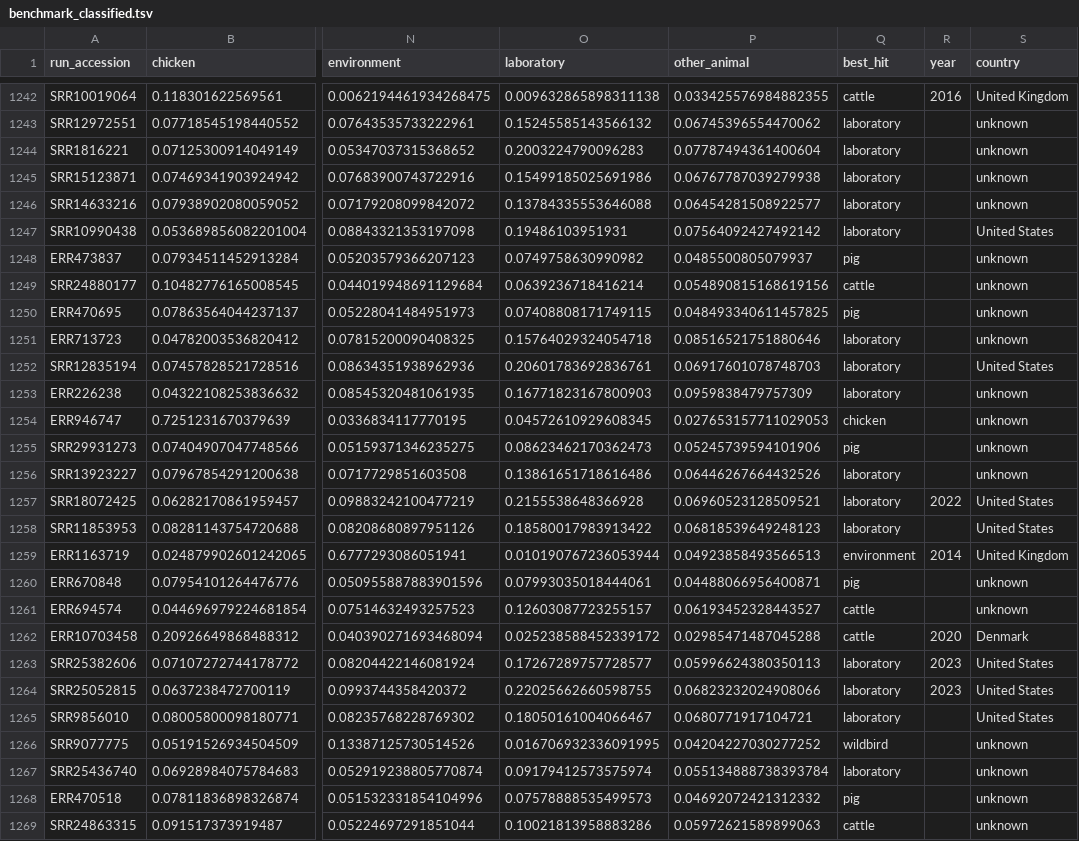
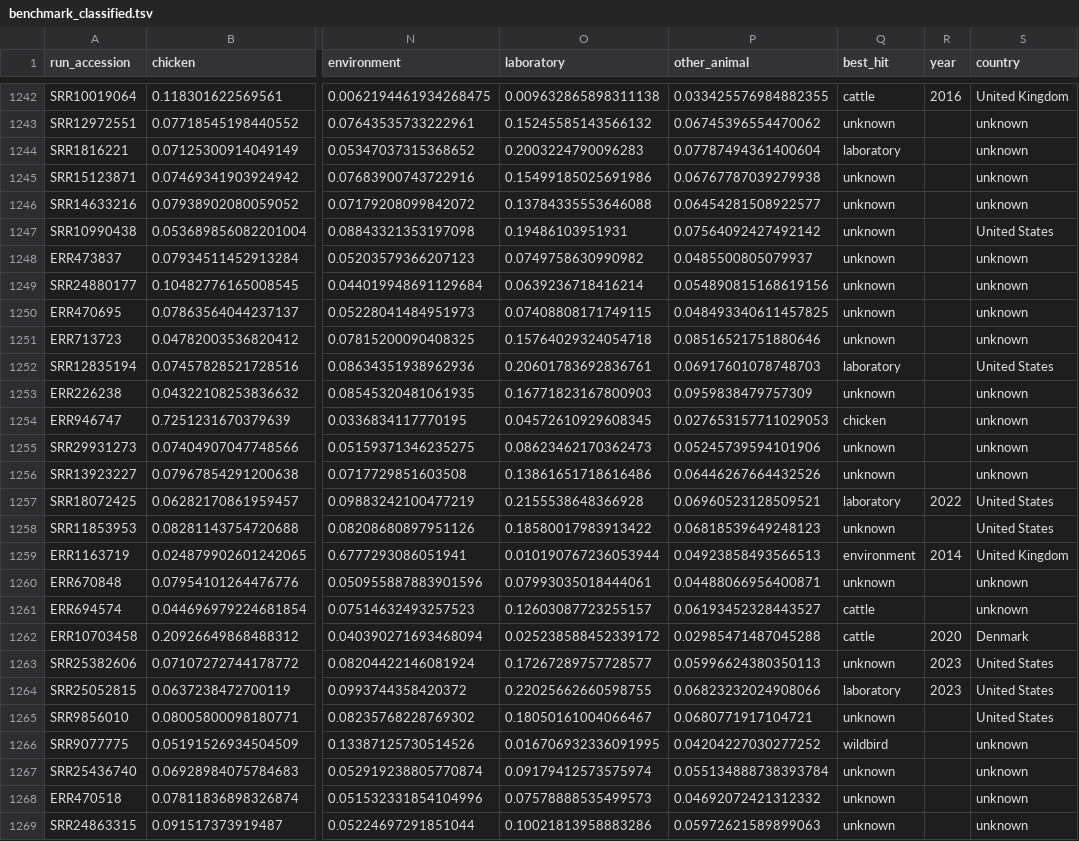
Before and after one commit to aldertzomer/metalyzer, a TSV file: benchmark_classified.tsv, drawn as a sheet; only a part is shown, gaps mark what is left out; the diff covers the shown part only; the diff names each change by its address in the sheet, - before the commit and + after, or states it on an @@ line.

```diff
--- a/benchmark_classified.tsv
+++ b/benchmark_classified.tsv
-Q1243 (best_hit): laboratory
+Q1243 (best_hit): unknown
-Q1245:Q1247 (best_hit): laboratory
+Q1245:Q1247 (best_hit): unknown
-Q1248 (best_hit): pig
+Q1248 (best_hit): unknown
-Q1249 (best_hit): cattle
+Q1249 (best_hit): unknown
-Q1250 (best_hit): pig
+Q1250 (best_hit): unknown
-Q1251 (best_hit): laboratory
+Q1251 (best_hit): unknown
-Q1253 (best_hit): laboratory
+Q1253 (best_hit): unknown
-Q1255 (best_hit): pig
+Q1255 (best_hit): unknown
-Q1256 (best_hit): laboratory
+Q1256 (best_hit): unknown
-Q1258 (best_hit): laboratory
+Q1258 (best_hit): unknown
-Q1260 (best_hit): pig
+Q1260 (best_hit): unknown
-Q1263 (best_hit): laboratory
+Q1263 (best_hit): unknown
-Q1265 (best_hit): laboratory
+Q1265 (best_hit): unknown
-Q1267 (best_hit): laboratory
+Q1267 (best_hit): unknown
-Q1268 (best_hit): pig
+Q1268 (best_hit): unknown
-Q1269 (best_hit): cattle
+Q1269 (best_hit): unknown
```
Also changed, not shown: 141 edited cells elsewhere in this file, 2 other files.
